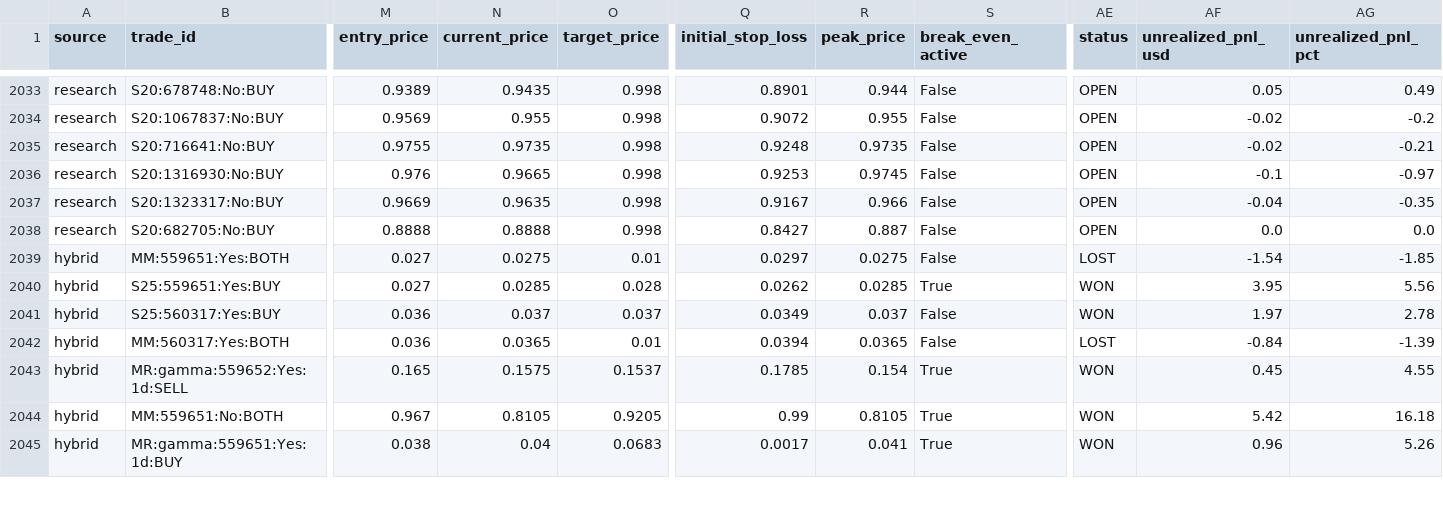
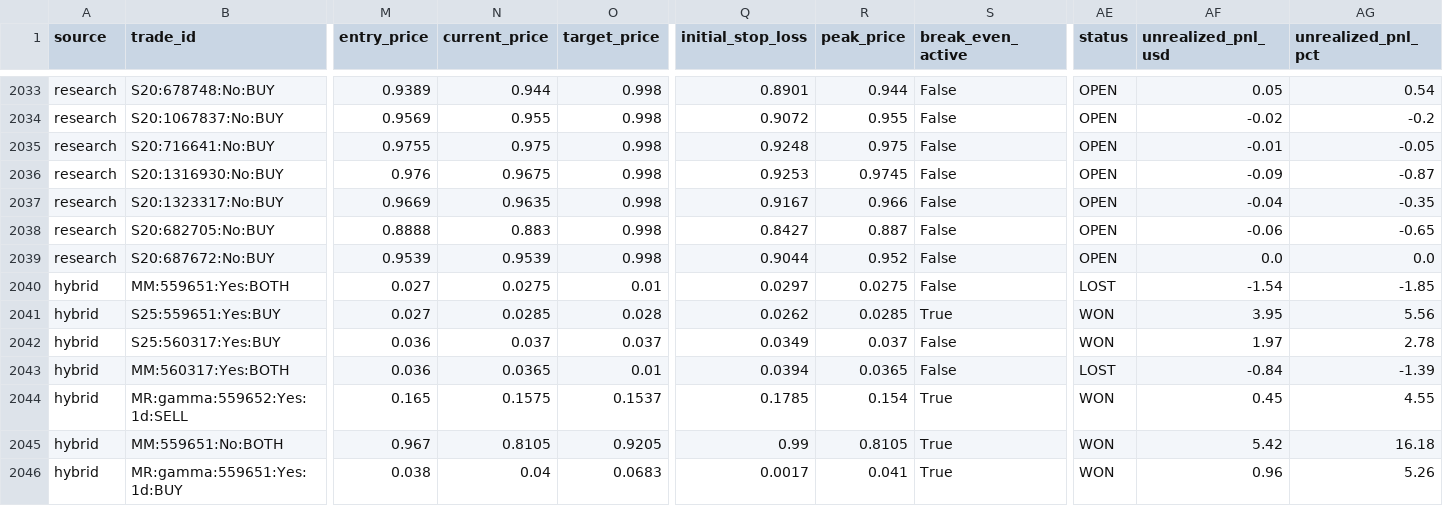
Before and after one commit to aguamarinac2-netizen/quant-polymarket-trackrecord, a CSV file: trades_all.csv, drawn as a sheet; only a part is shown, gaps mark what is left out; rows hold the shown columns only; the diff covers the shown part only; the diff names each change by its address in the sheet, - before the commit and + after, or states it on an @@ line.

```diff
--- a/trades_all.csv
+++ b/trades_all.csv
-N2033 (current_price): 0.9435
+N2033 (current_price): 0.944
-AG2033 (unrealized_pnl_pct): 0.49
+AG2033 (unrealized_pnl_pct): 0.54
-N2035 (current_price): 0.9735
+N2035 (current_price): 0.975
-R2035 (peak_price): 0.9735
+R2035 (peak_price): 0.975
-AF2035 (unrealized_pnl_usd): -0.02
+AF2035 (unrealized_pnl_usd): -0.01
-AG2035 (unrealized_pnl_pct): -0.21
+AG2035 (unrealized_pnl_pct): -0.05
-N2036 (current_price): 0.9665
+N2036 (current_price): 0.9675
-AF2036 (unrealized_pnl_usd): -0.1
+AF2036 (unrealized_pnl_usd): -0.09
-AG2036 (unrealized_pnl_pct): -0.97
+AG2036 (unrealized_pnl_pct): -0.87
-N2038 (current_price): 0.8888
+N2038 (current_price): 0.883
-AF2038 (unrealized_pnl_usd): 0.0
+AF2038 (unrealized_pnl_usd): -0.06
-AG2038 (unrealized_pnl_pct): 0.0
+AG2038 (unrealized_pnl_pct): -0.65
+row 2039: research | S20:687672:No:BUY | 0.9539 | 0.9539 | 0.998 | 0.9044 | 0.952 | False | OPEN | 0.0 | 0.0
```
Also changed, not shown: 31 edited cells elsewhere in this file, 7 other files.
